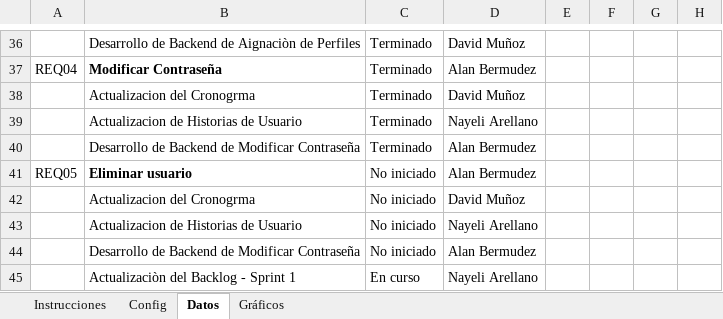
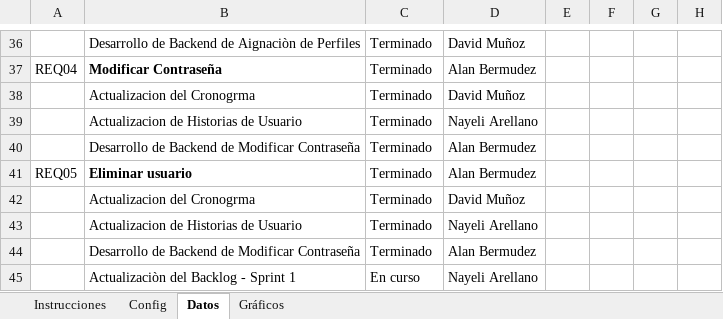
Before and after one commit to FranciscoDavidMunozArmas/7185_G4, an Excel workbook: Proyecto/Documentacion/PREGAME/1. ELICITACION/1.6 Backlog/G4_Backlog-Sprint_v1.1.xlsx, sheet Datos, drawn as a sheet; only a part is shown, gaps mark what is left out; values as stored, in another font and other column widths than the file's, no borders; charts and pictures and conditional formats not drawn; the diff names each change by its address in the sheet, - before the commit and + after, or states it on an @@ line.

Commit message:
Update G4_Backlog-Sprint_v1.1.xlsx
Actualizacion Backlog

```diff
--- a/Proyecto/Documentacion/PREGAME/1. ELICITACION/1.6 Backlog/G4_Backlog-Sprint_v1.1.xlsx (sheet Datos)
+++ b/Proyecto/Documentacion/PREGAME/1. ELICITACION/1.6 Backlog/G4_Backlog-Sprint_v1.1.xlsx (sheet Datos)
-C41:C44: No iniciado
+C41:C44: Terminado
```
Also changed, not shown: charts or pictures.
